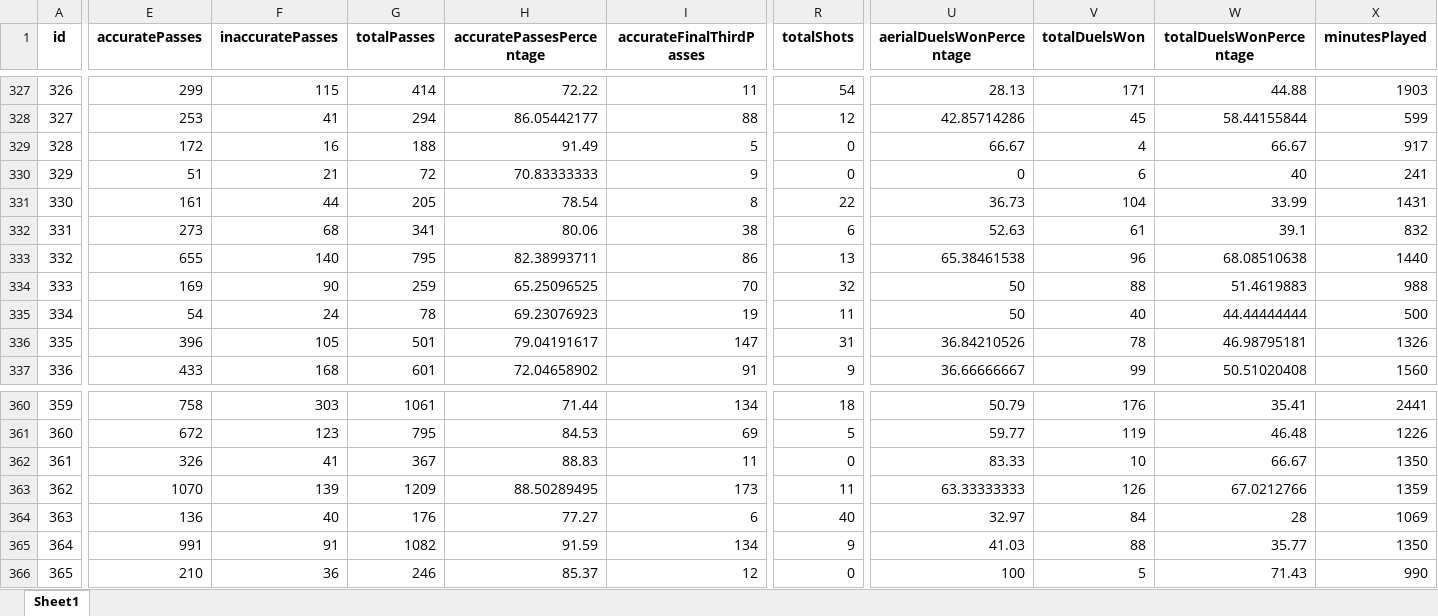
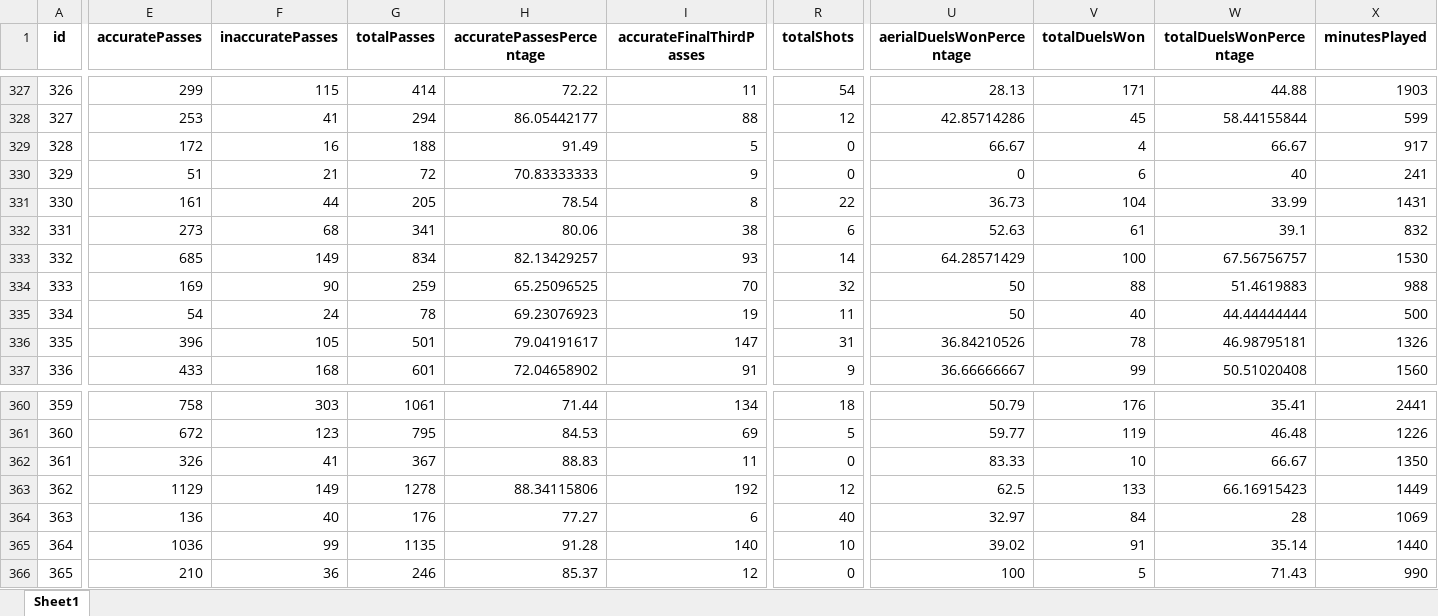
Before and after one commit to PetrMelicharik/fmscoutscz, an Excel workbook: players_stats.xlsx, sheet Sheet1, drawn as a sheet; only a part is shown, gaps mark what is left out; values as stored, in another font and other column widths than the file's, no borders; the diff covers the shown part only; the diff names each change by its address in the sheet, - before the commit and + after, or states it on an @@ line.

```diff
--- a/players_stats.xlsx (sheet Sheet1)
+++ b/players_stats.xlsx (sheet Sheet1)
-E333 (accuratePasses): 655
+E333 (accuratePasses): 685
-F333 (inaccuratePasses): 140
+F333 (inaccuratePasses): 149
-G333 (totalPasses): 795
+G333 (totalPasses): 834
-H333 (accuratePassesPercentage): 82.38993711
+H333 (accuratePassesPercentage): 82.13429257
-I333 (accurateFinalThirdPasses): 86
+I333 (accurateFinalThirdPasses): 93
-R333 (totalShots): 13
+R333 (totalShots): 14
-U333 (aerialDuelsWonPercentage): 65.38461538
+U333 (aerialDuelsWonPercentage): 64.28571429
-V333 (totalDuelsWon): 96
+V333 (totalDuelsWon): 100
-W333 (totalDuelsWonPercentage): 68.08510638
+W333 (totalDuelsWonPercentage): 67.56756757
-X333 (minutesPlayed): 1440
+X333 (minutesPlayed): 1530
-E363 (accuratePasses): 1070
+E363 (accuratePasses): 1129
-F363 (inaccuratePasses): 139
+F363 (inaccuratePasses): 149
-G363 (totalPasses): 1209
+G363 (totalPasses): 1278
-H363 (accuratePassesPercentage): 88.50289495
+H363 (accuratePassesPercentage): 88.34115806
-I363 (accurateFinalThirdPasses): 173
+I363 (accurateFinalThirdPasses): 192
-R363 (totalShots): 11
+R363 (totalShots): 12
-U363 (aerialDuelsWonPercentage): 63.33333333
+U363 (aerialDuelsWonPercentage): 62.5
-V363 (totalDuelsWon): 126
+V363 (totalDuelsWon): 133
-W363 (totalDuelsWonPercentage): 67.0212766
+W363 (totalDuelsWonPercentage): 66.16915423
-X363 (minutesPlayed): 1359
+X363 (minutesPlayed): 1449
-E365 (accuratePasses): 991
+E365 (accuratePasses): 1036
-F365 (inaccuratePasses): 91
+F365 (inaccuratePasses): 99
-G365 (totalPasses): 1082
+G365 (totalPasses): 1135
-H365 (accuratePassesPercentage): 91.59
+H365 (accuratePassesPercentage): 91.28
-I365 (accurateFinalThirdPasses): 134
+I365 (accurateFinalThirdPasses): 140
-R365 (totalShots): 9
+R365 (totalShots): 10
-U365 (aerialDuelsWonPercentage): 41.03
+U365 (aerialDuelsWonPercentage): 39.02
-V365 (totalDuelsWon): 88
+V365 (totalDuelsWon): 91
-W365 (totalDuelsWonPercentage): 35.77
+W365 (totalDuelsWonPercentage): 35.14
-X365 (minutesPlayed): 1350
+X365 (minutesPlayed): 1440
```
Also changed, not shown: 1399 edited cells elsewhere in this sheet, players_profiles.xlsx, players_ratings.xlsx, 1 other file.
